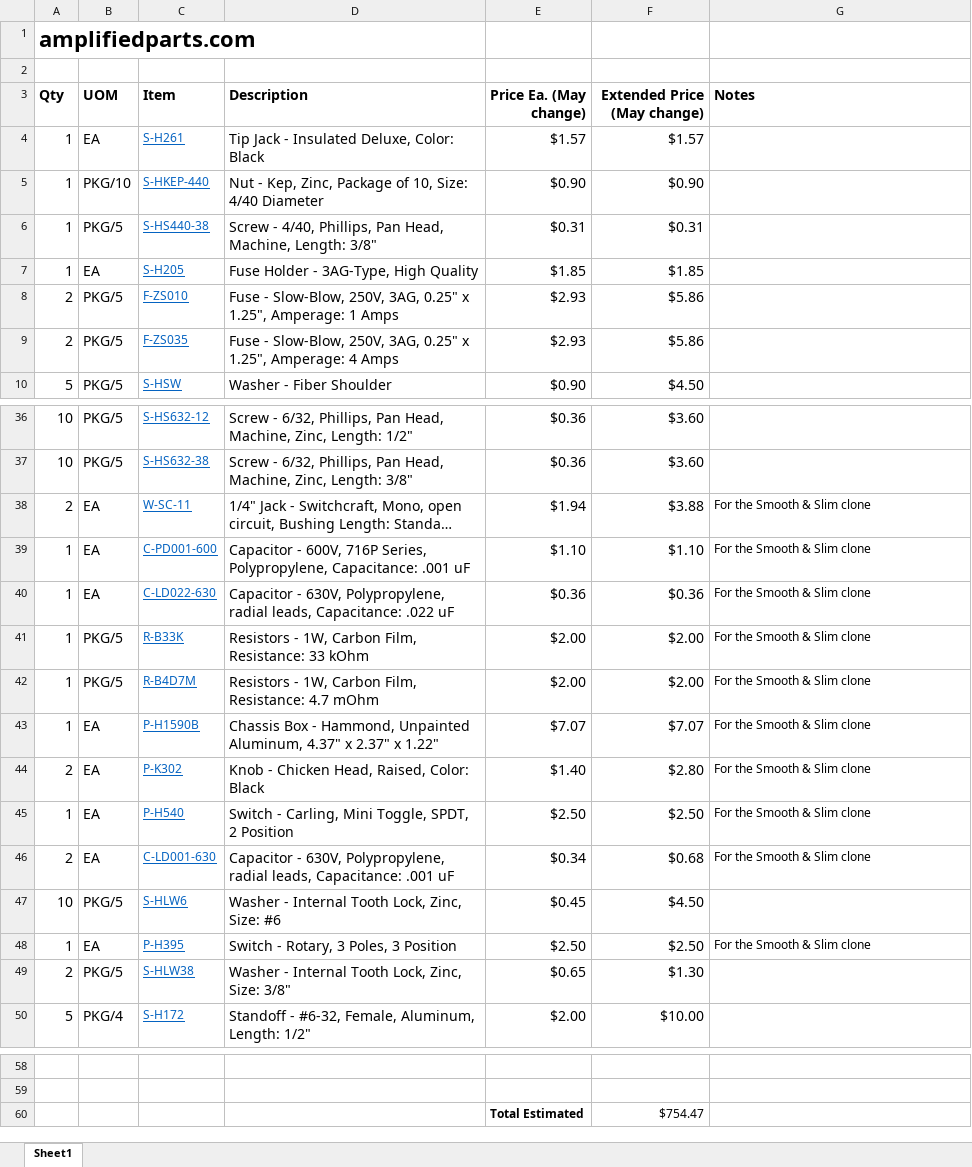
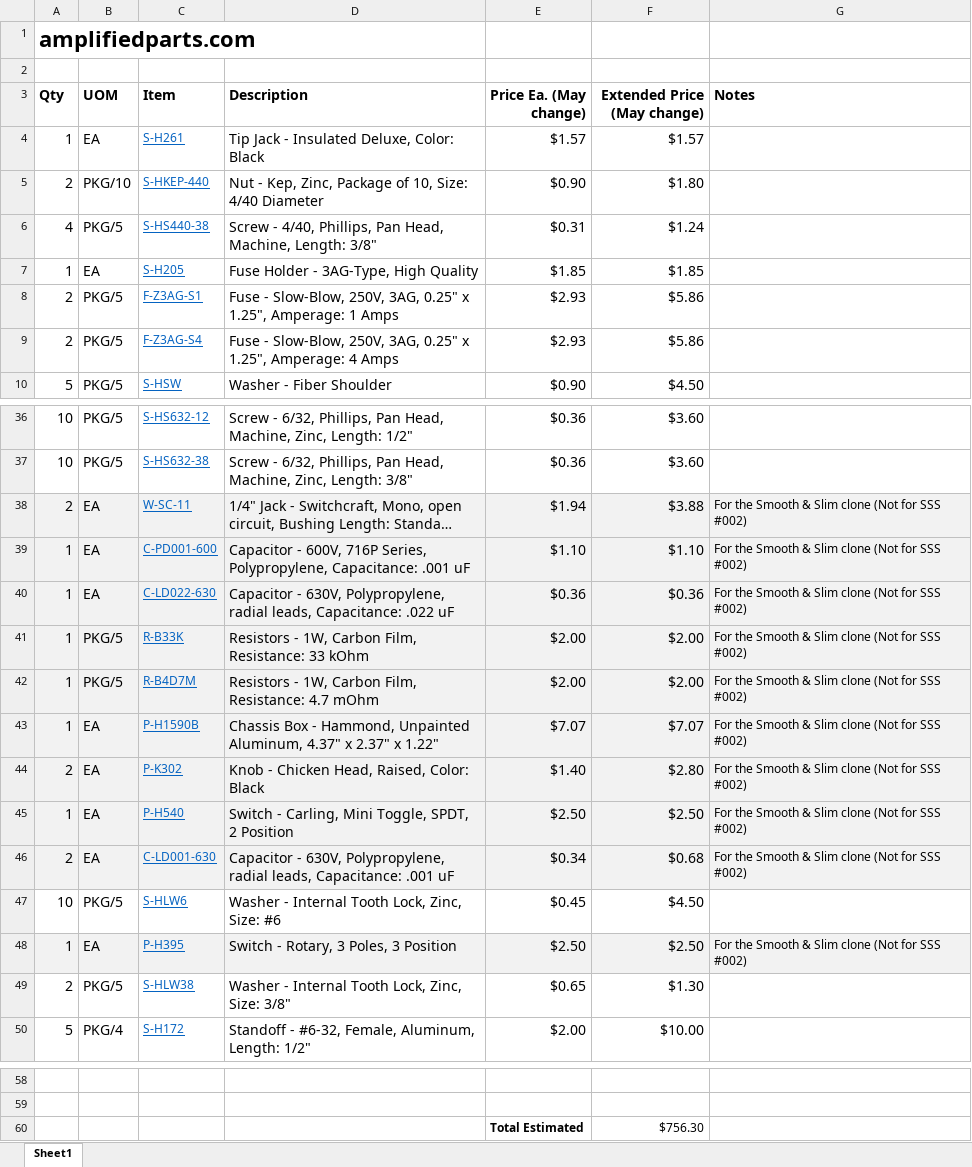
Before and after one commit to colganr/steel-string-singer-sn-002, an Excel workbook: BOM/amplifiedparts-dot-com BOM.xlsx, sheet Sheet1, drawn as a sheet; only a part is shown, gaps mark what is left out; long unchanged cells end in …; values as stored, in another font and other column widths than the file's, no borders; the diff names each change by its address in the sheet, - before the commit and + after, or states it on an @@ line.

Commit message:
Add some useful items and visuals to Boms
Updated 4-40 quantities to match needs
Add Solder Washer Lugs
Correct Fuse IDs

```diff
--- a/BOM/amplifiedparts-dot-com BOM.xlsx (sheet Sheet1)
+++ b/BOM/amplifiedparts-dot-com BOM.xlsx (sheet Sheet1)
-A5 (Qty): 1
+A5 (Qty): 2
-F5 (Extended Price (May change)): $0.90
+F5 (Extended Price (May change)): $1.80
-A6 (Qty): 1
+A6 (Qty): 4
-F6 (Extended Price (May change)): $0.31
+F6 (Extended Price (May change)): $1.24
-C8 (Item): F-ZS010
+C8 (Item): F-Z3AG-S1
-C9 (Item): F-ZS035
+C9 (Item): F-Z3AG-S4
-A38:G46 fill: none
+A38:G46 fill: #F2F2F2
-G38:G46 (Notes): For the Smooth & Slim clone
+G38:G46 (Notes): For the Smooth & Slim clone (Not for SSS #002)
-A48:G48 fill: none
+A48:G48 fill: #F2F2F2
-G48 (Notes): For the Smooth & Slim clone
+G48 (Notes): For the Smooth & Slim clone (Not for SSS #002)
-F60 (Extended Price (May change)): $754.47
+F60 (Extended Price (May change)): $756.30
```
Also changed, not shown: 1 other file.
